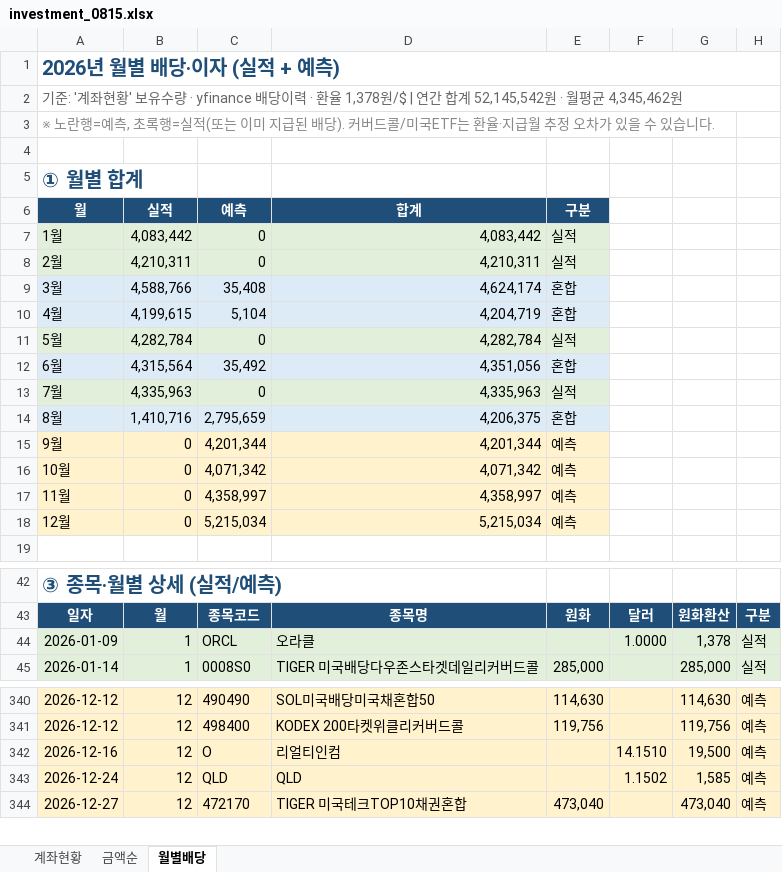
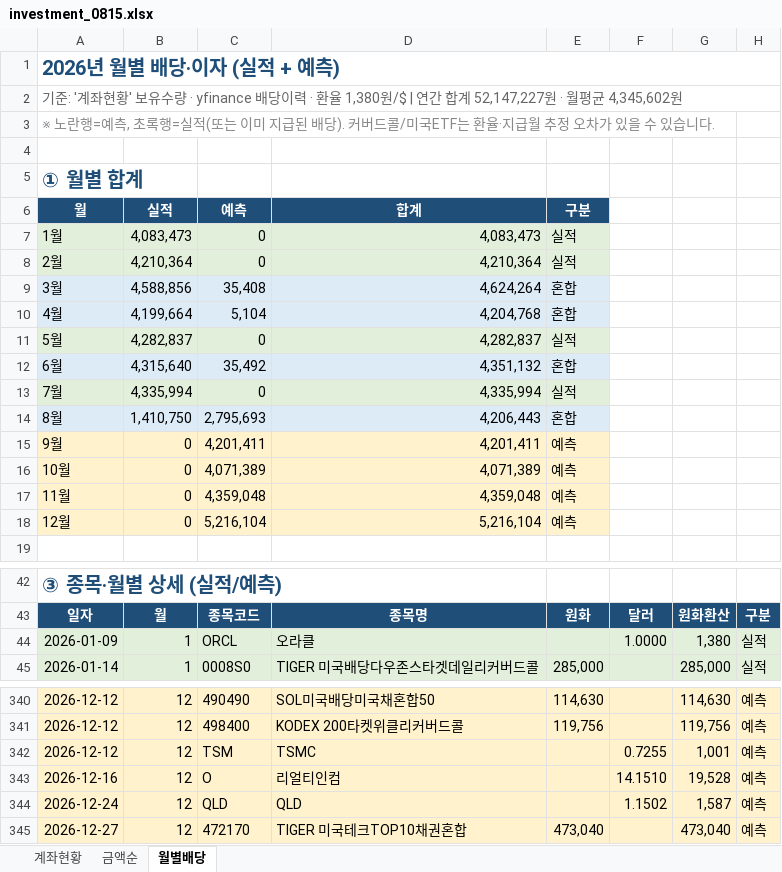
Before and after one commit to seahog77/test, an Excel workbook: My_investment/investment_0815.xlsx, sheet 월별배당, drawn as a sheet; only a part is shown, gaps mark what is left out; values as stored, in another font and other column widths than the file's, no borders; charts and pictures not drawn; addresses are those after the commit; the diff covers the shown part only; the diff names each change by its address in the sheet, - before the commit and + after, or states it on an @@ line.

```diff
--- a/My_investment/investment_0815.xlsx (sheet 월별배당)
+++ b/My_investment/investment_0815.xlsx (sheet 월별배당)
-A2 (월): …· 환율 1,378원/$ | 연간 합계 52,145,542원 · 월평균 4,345,462원
+A2 (월): …· 환율 1,380원/$ | 연간 합계 52,147,227원 · 월평균 4,345,602원
-B7 (실적): 4,083,442
+B7 (실적): 4,083,473
-D7 (합계): 4,083,442
+D7 (합계): 4,083,473
-B8 (실적): 4,210,311
+B8 (실적): 4,210,364
-D8 (합계): 4,210,311
+D8 (합계): 4,210,364
-B9 (실적): 4,588,766
+B9 (실적): 4,588,856
-D9 (합계): 4,624,174
+D9 (합계): 4,624,264
-B10 (실적): 4,199,615
+B10 (실적): 4,199,664
-D10 (합계): 4,204,719
+D10 (합계): 4,204,768
-B11 (실적): 4,282,784
+B11 (실적): 4,282,837
-D11 (합계): 4,282,784
+D11 (합계): 4,282,837
-B12 (실적): 4,315,564
+B12 (실적): 4,315,640
-D12 (합계): 4,351,056
+D12 (합계): 4,351,132
-B13 (실적): 4,335,963
+B13 (실적): 4,335,994
-D13 (합계): 4,335,963
+D13 (합계): 4,335,994
-B14 (실적): 1,410,716
+B14 (실적): 1,410,750
-C14 (예측): 2,795,659
+C14 (예측): 2,795,693
-D14 (합계): 4,206,375
+D14 (합계): 4,206,443
-C15 (예측): 4,201,344
+C15 (예측): 4,201,411
-D15 (합계): 4,201,344
+D15 (합계): 4,201,411
-C16 (예측): 4,071,342
+C16 (예측): 4,071,389
-D16 (합계): 4,071,342
+D16 (합계): 4,071,389
-C17 (예측): 4,358,997
+C17 (예측): 4,359,048
-D17 (합계): 4,358,997
+D17 (합계): 4,359,048
-C18 (예측): 5,215,034
+C18 (예측): 5,216,104
-D18 (합계): 5,215,034
+D18 (합계): 5,216,104
-G44: 1,378
+G44: 1,380
+row 342: 2026-12-12 | 12 | TSM | TSMC |  | 0.7255 | 1,001 | 예측
-G343: 19,500
+G343: 19,528
-G344: 1,585
+G344: 1,587
```
Also changed, not shown: 83 edited cells elsewhere in this sheet, sheet 계좌현황, sheet 금액순, My_investment/investment_0723_W.xlsx, 3 other files.
